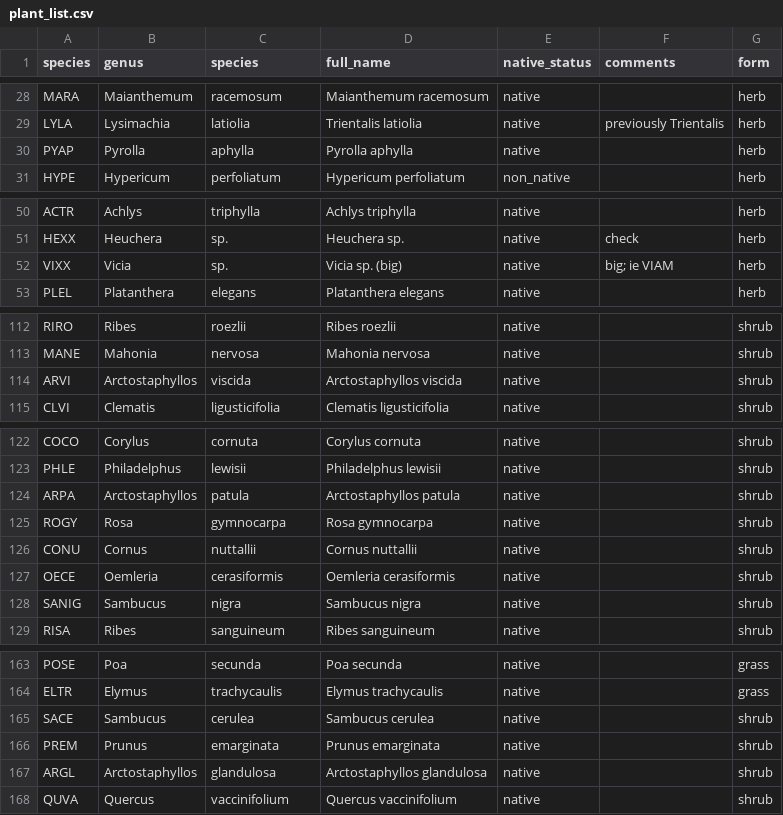
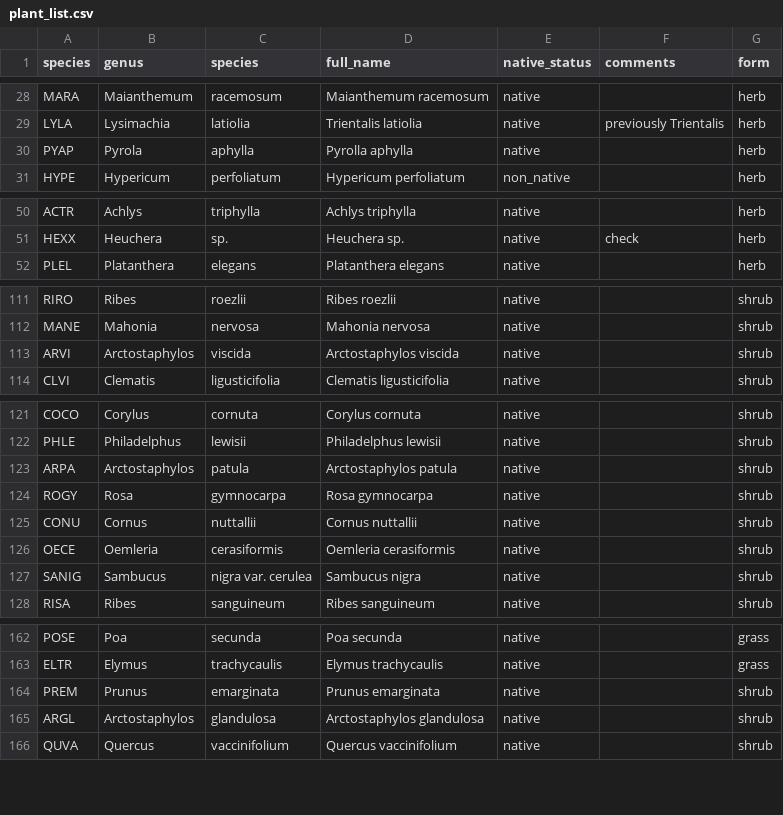
Before and after one commit to cadlam/Fire_mosaics, a CSV file: data/plant_list.csv, drawn as a sheet; only a part is shown, gaps mark what is left out.

Commit message:
Fixed some errors in plant data, made a nice 3d plot for NMDS

```diff
--- a/data/plant_list.csv
+++ b/data/plant_list.csv
@@ -29,3 +29,3 @@ MARA,Maianthemum,racemosum,Maianthemum racemosum,native,,herb
 LYLA,Lysimachia,latiolia,Trientalis latiolia,native,previously Trientalis,herb
-PYAP,Pyrolla,aphylla,Pyrolla aphylla,native,,herb
+PYAP,Pyrola,aphylla,Pyrolla aphylla,native,,herb
 HYPE,Hypericum,perfoliatum,Hypericum perfoliatum,non_native,,herb
@@ -51,3 +51,2 @@ ACTR,Achlys,triphylla,Achlys triphylla,native,,herb
 HEXX,Heuchera,sp.,Heuchera sp.,native,check,herb
-VIXX,Vicia,sp.,Vicia sp. (big),native,big; ie VIAM,herb
 PLEL,Platanthera,elegans,Platanthera elegans,native,,herb
@@ -113,3 +112,3 @@ RIRO,Ribes,roezlii,Ribes roezlii,native,,shrub
 MANE,Mahonia,nervosa,Mahonia nervosa,native,,shrub
-ARVI,Arctostaphyllos,viscida,Arctostaphyllos viscida,native,,shrub
+ARVI,Arctostaphylos,viscida,Arctostaphylos viscida,native,,shrub
 CLVI,Clematis,ligusticifolia,Clematis ligusticifolia,native,,shrub
@@ -123,3 +122,3 @@ COCO,Corylus,cornuta,Corylus cornuta,native,,shrub
 PHLE,Philadelphus,lewisii,Philadelphus lewisii,native,,shrub
-ARPA,Arctostaphyllos,patula,Arctostaphyllos patula,native,,shrub
+ARPA,Arctostaphylos,patula,Arctostaphylos patula,native,,shrub
 ROGY,Rosa,gymnocarpa,Rosa gymnocarpa,native,,shrub
@@ -127,3 +126,3 @@ CONU,Cornus,nuttallii,Cornus nuttallii,native,,shrub
 OECE,Oemleria,cerasiformis,Oemleria cerasiformis,native,,shrub
-SANIG,Sambucus,nigra,Sambucus nigra,native,,shrub
+SANIG,Sambucus,nigra var. cerulea,Sambucus nigra,native,,shrub
 RISA,Ribes,sanguineum,Ribes sanguineum,native,,shrub
@@ -164,5 +163,4 @@ POSE,Poa,secunda,Poa secunda,native,,grass
 ELTR,Elymus,trachycaulis,Elymus trachycaulis,native,,grass
-SACE,Sambucus,cerulea,Sambucus cerulea,native,,shrub
 PREM,Prunus,emarginata,Prunus emarginata,native,,shrub
-ARGL,Arctostaphyllos,glandulosa,Arctostaphyllos glandulosa,native,,shrub
+ARGL,Arctostaphylos,glandulosa,Arctostaphylos glandulosa,native,,shrub
 QUVA,Quercus,vaccinifolium,Quercus vaccinifolium,native,,shrub
```
Also changed, not shown: data/plant_data.csv, data/site_data2019.csv, 2 other files.
